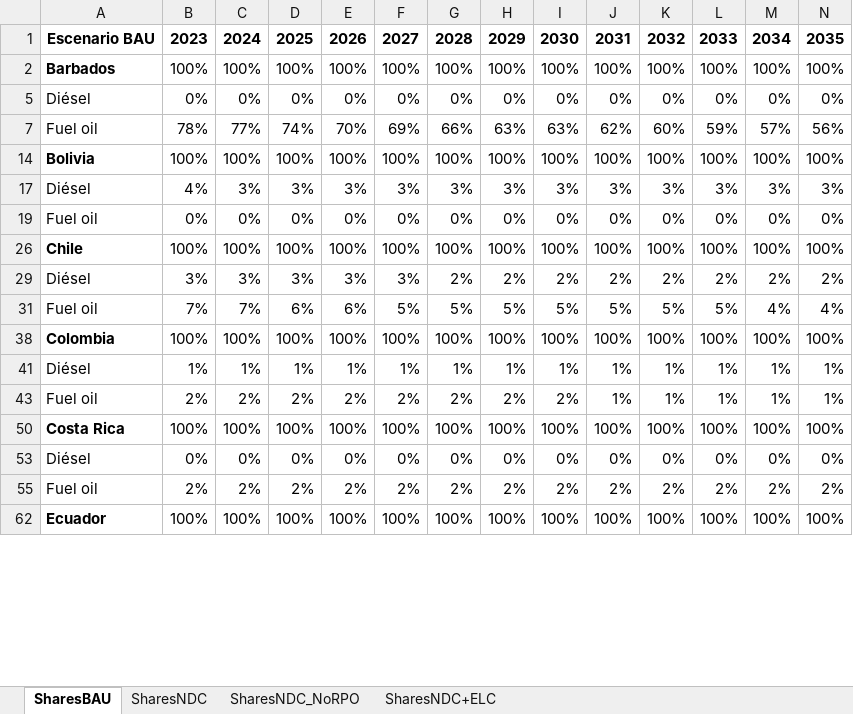
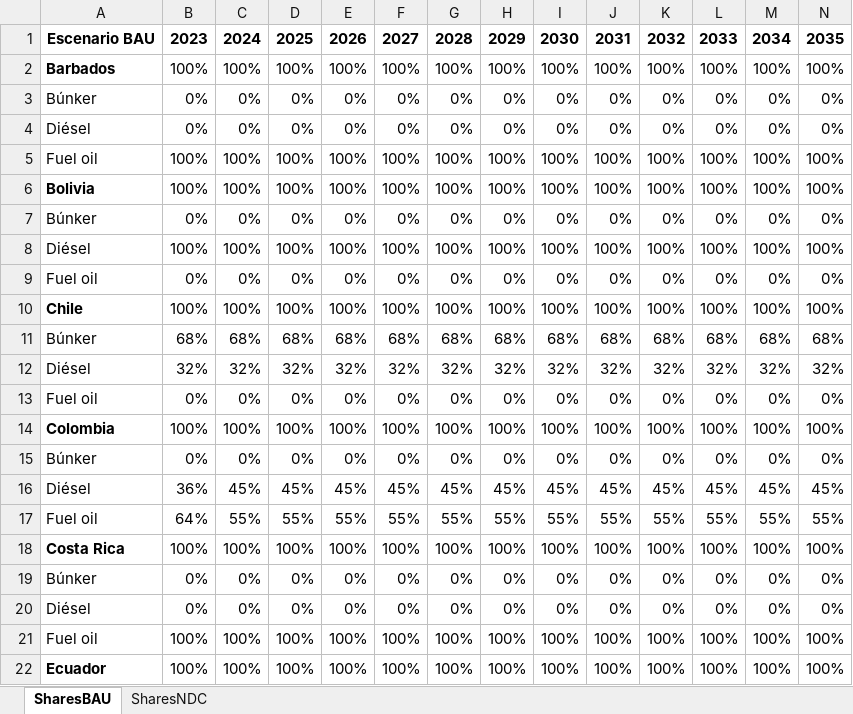
Before and after one commit to Climate-Lead-Group/relac_tx, an Excel workbook: t1_confection/Shares.xlsx, sheet SharesBAU, drawn as a sheet; only a part is shown; values as stored, in another font and other column widths than the file's, no borders; removed rows and columns are numbered as before the commit, all else as after; rows hold the shown columns only; the diff covers the shown part only; the diff names each change by its address in the sheet, - before the commit and + after, or states it on an @@ line.

```diff
--- a/t1_confection/Shares.xlsx (sheet SharesBAU)
+++ b/t1_confection/Shares.xlsx (sheet SharesBAU)
-sheet tab: SharesNDC_NoRPO
-sheet tab: SharesNDC+ELC
+row 3: Búnker | 0% | 0% | 0% | 0% | 0% | 0% | 0% | 0% | 0% | 0% | 0% | 0% | 0%
-row 7: Fuel oil | 78% | 77% | 74% | 70% | 69% | 66% | 63% | 63% | 62% | 60% | 59% | 57% | 56%
+row 5: Fuel oil | 100% | 100% | 100% | 100% | 100% | 100% | 100% | 100% | 100% | 100% | 100% | 100% | 100%
-row 17: Diésel | 4% | 3% | 3% | 3% | 3% | 3% | 3% | 3% | 3% | 3% | 3% | 3% | 3%
+row 7: Búnker | 0% | 0% | 0% | 0% | 0% | 0% | 0% | 0% | 0% | 0% | 0% | 0% | 0%
+row 8: Diésel | 100% | 100% | 100% | 100% | 100% | 100% | 100% | 100% | 100% | 100% | 100% | 100% | 100%
-row 29: Diésel | 3% | 3% | 3% | 3% | 3% | 2% | 2% | 2% | 2% | 2% | 2% | 2% | 2%
-row 31: Fuel oil | 7% | 7% | 6% | 6% | 5% | 5% | 5% | 5% | 5% | 5% | 5% | 4% | 4%
+row 11: Búnker | 68% | 68% | 68% | 68% | 68% | 68% | 68% | 68% | 68% | 68% | 68% | 68% | 68%
+row 12: Diésel | 32% | 32% | 32% | 32% | 32% | 32% | 32% | 32% | 32% | 32% | 32% | 32% | 32%
@@ row 163 moved to row 13: Fuel oil @@
-row 41: Diésel | 1% | 1% | 1% | 1% | 1% | 1% | 1% | 1% | 1% | 1% | 1% | 1% | 1%
-row 43: Fuel oil | 2% | 2% | 2% | 2% | 2% | 2% | 2% | 2% | 1% | 1% | 1% | 1% | 1%
+row 15: Búnker | 0% | 0% | 0% | 0% | 0% | 0% | 0% | 0% | 0% | 0% | 0% | 0% | 0%
+row 16: Diésel | 36% | 45% | 45% | 45% | 45% | 45% | 45% | 45% | 45% | 45% | 45% | 45% | 45%
+row 17: Fuel oil | 64% | 55% | 55% | 55% | 55% | 55% | 55% | 55% | 55% | 55% | 55% | 55% | 55%
+row 19: Búnker | 0% | 0% | 0% | 0% | 0% | 0% | 0% | 0% | 0% | 0% | 0% | 0% | 0%
-row 55: Fuel oil | 2% | 2% | 2% | 2% | 2% | 2% | 2% | 2% | 2% | 2% | 2% | 2% | 2%
+row 21: Fuel oil | 100% | 100% | 100% | 100% | 100% | 100% | 100% | 100% | 100% | 100% | 100% | 100% | 100%
```
Also changed, not shown: 27 added rows, 15 removed rows and 14 edited cells elsewhere in this sheet, sheet SharesNDC, hidden cells.
